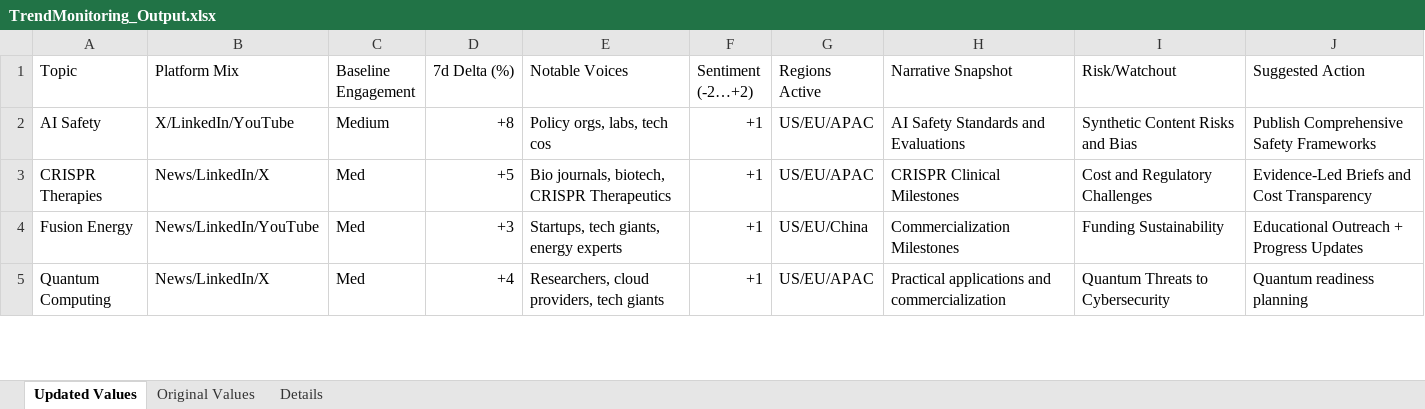
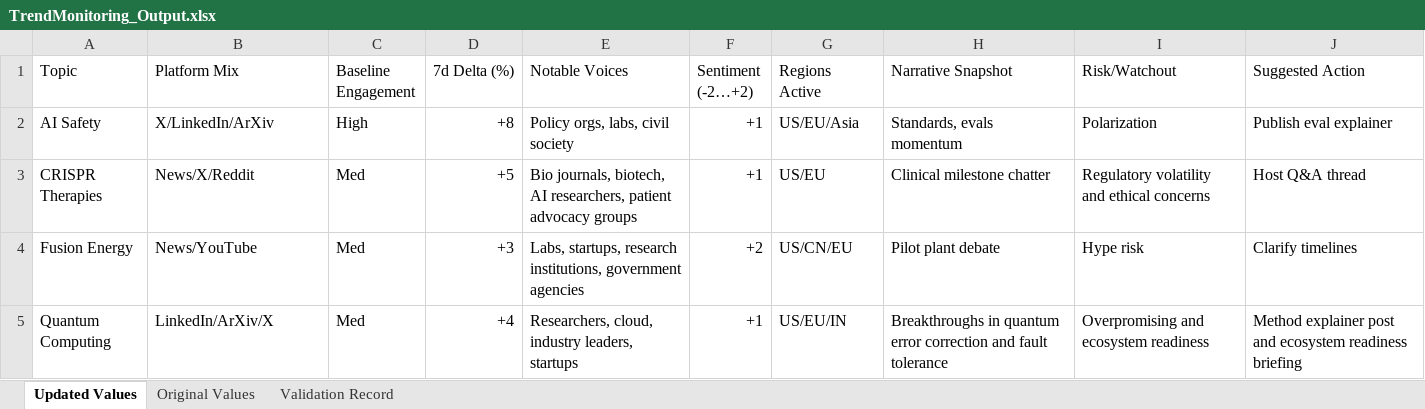
Before and after one commit to EliyahuAI/mcp-server-hyperplexity, an Excel workbook: demos/10. Trend Monitoring/TrendMonitoring_Output.xlsx, sheet Updated Values, drawn as a sheet; only a part is shown; values as stored, in another font and other column widths than the file's, no cell formats; the diff covers the shown part only; the diff names each change by its address in the sheet, - before the commit and + after, or states it on an @@ line.

```diff
--- a/demos/10. Trend Monitoring/TrendMonitoring_Output.xlsx (sheet Updated Values)
+++ b/demos/10. Trend Monitoring/TrendMonitoring_Output.xlsx (sheet Updated Values)
-sheet tab: Details
+sheet tab: Validation Record
-B2 (Platform Mix): X/LinkedIn/YouTube
+B2 (Platform Mix): X/LinkedIn/ArXiv
-C2 (Baseline Engagement): Medium
+C2 (Baseline Engagement): High
-E2 (Notable Voices): Policy orgs, labs, tech cos
+E2 (Notable Voices): Policy orgs, labs, civil society
-G2 (Regions Active): US/EU/APAC
+G2 (Regions Active): US/EU/Asia
-H2 (Narrative Snapshot): AI Safety Standards and Evaluations
+H2 (Narrative Snapshot): Standards, evals momentum
-I2 (Risk/Watchout): Synthetic Content Risks and Bias
+I2 (Risk/Watchout): Polarization
-J2 (Suggested Action): Publish Comprehensive Safety Frameworks
+J2 (Suggested Action): Publish eval explainer
-B3 (Platform Mix): News/LinkedIn/X
+B3 (Platform Mix): News/X/Reddit
-E3 (Notable Voices): …journals, biotech, CRISPR Therapeutics
+E3 (Notable Voices): …journals, biotech, AI researchers, patient advocacy groups
-G3 (Regions Active): US/EU/APAC
+G3 (Regions Active): US/EU
-H3 (Narrative Snapshot): CRISPR Clinical Milestones
+H3 (Narrative Snapshot): Clinical milestone chatter
-I3 (Risk/Watchout): Cost and Regulatory Challenges
+I3 (Risk/Watchout): Regulatory volatility and ethical concerns
-J3 (Suggested Action): Evidence-Led Briefs and Cost Transparency
+J3 (Suggested Action): Host Q&A thread
-B4 (Platform Mix): News/LinkedIn/YouTube
+B4 (Platform Mix): News/YouTube
-E4 (Notable Voices): Startups, tech giants, energy experts
+E4 (Notable Voices): Labs, startups, research institutions, government agencies
-F4 (Sentiment (-2…+2)): +1
+F4 (Sentiment (-2…+2)): +2
-G4 (Regions Active): US/EU/China
+G4 (Regions Active): US/CN/EU
-H4 (Narrative Snapshot): Commercialization Milestones
+H4 (Narrative Snapshot): Pilot plant debate
-I4 (Risk/Watchout): Funding Sustainability
+I4 (Risk/Watchout): Hype risk
-J4 (Suggested Action): Educational Outreach + Progress Updates
+J4 (Suggested Action): Clarify timelines
-B5 (Platform Mix): News/LinkedIn/X
+B5 (Platform Mix): LinkedIn/ArXiv/X
-E5 (Notable Voices): Researchers, cloud providers, tech giants
+E5 (Notable Voices): Researchers, cloud, industry leaders, startups
-G5 (Regions Active): US/EU/APAC
+G5 (Regions Active): US/EU/IN
-H5 (Narrative Snapshot): Practical applications and commercialization
+H5 (Narrative Snapshot): Breakthroughs in quantum error correction and fault tolerance
-I5 (Risk/Watchout): Quantum Threats to Cybersecurity
+I5 (Risk/Watchout): Overpromising and ecosystem readiness
-J5 (Suggested Action): Quantum readiness planning
+J5 (Suggested Action): Method explainer post and ecosystem readiness briefing
```
Also changed, not shown: 39 edited cells elsewhere in this sheet, sheet Validation Record, sheet Original Values, cell formats, demos/01. Investment Research/Investment_Research_Hyperplexity_Output.xlsx, demos/02. Competitive Intelligence/Competitive_Intelligence_Hyperplexity_Output.xlsx, 12 other files.
